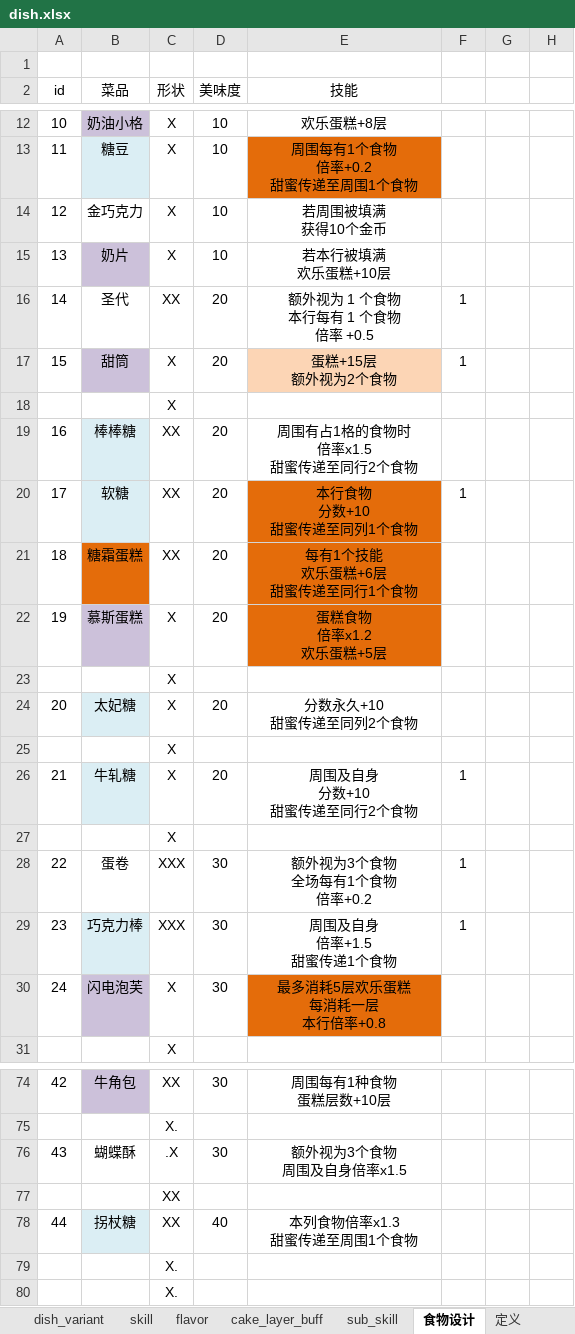
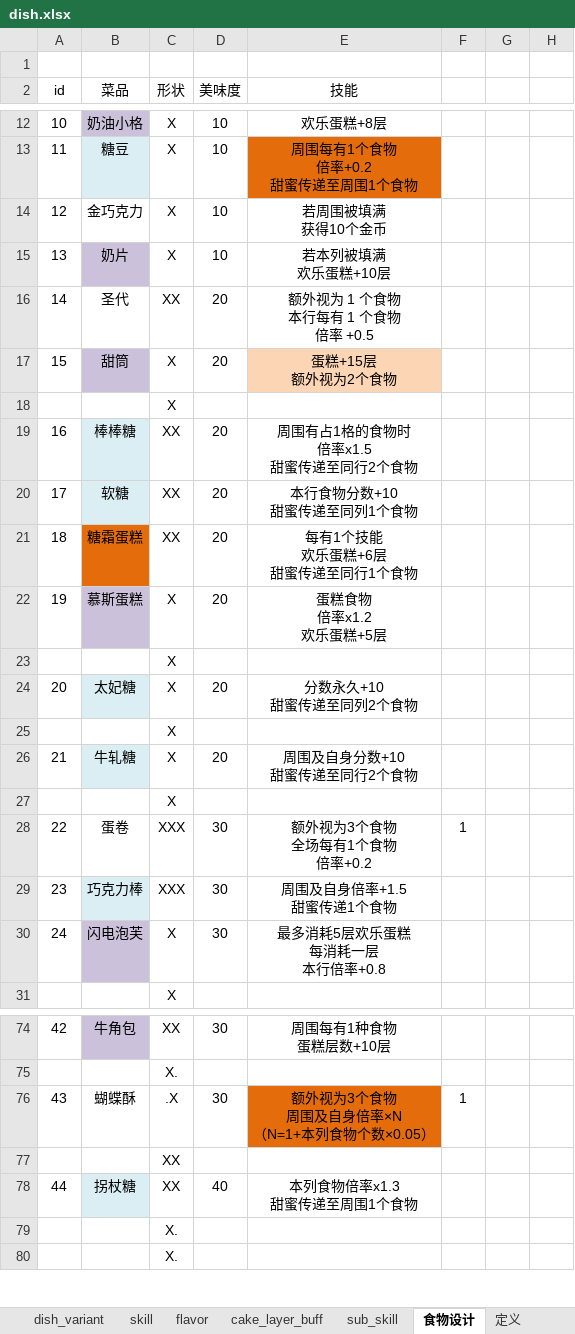
Before and after one commit to 2563495284/gourmetproject, an Excel workbook: GourmetProject/GameConfig/Datas/dish.xlsx, sheet 食物设计, drawn as a sheet; only a part is shown, gaps mark what is left out; values as stored, in another font and other column widths than the file's, no borders; ↵ is a line break in a cell; the diff covers the shown part only; the diff names each change by its address in the sheet, - before the commit and + after, or states it on an @@ line.

```diff
--- a/GourmetProject/GameConfig/Datas/dish.xlsx (sheet 食物设计)
+++ b/GourmetProject/GameConfig/Datas/dish.xlsx (sheet 食物设计)
-E15 (技能): 若本行被填满 ↵ 欢乐蛋糕+10层
+E15 (技能): 若本列被填满 ↵ 欢乐蛋糕+10层
-F16:F17: 1
+F16:F17: (empty)
-E20 (技能): 本行食物 ↵ 分数+10 ↵ 甜蜜传递至同列1个食物
+E20 (技能): 本行食物分数+10 ↵ 甜蜜传递至同列1个食物
-E20:E22 fill: #E46C0A
+E20:E22 fill: none
-F20: 1
+F20: (empty)
-E26 (技能): 周围及自身 ↵ 分数+10 ↵ 甜蜜传递至同行2个食物
+E26 (技能): 周围及自身分数+10 ↵ 甜蜜传递至同行2个食物
-F26: 1
+F26: (empty)
-E29 (技能): 周围及自身 ↵ 倍率+1.5 ↵ 甜蜜传递1个食物
+E29 (技能): 周围及自身倍率+1.5 ↵ 甜蜜传递1个食物
-F29: 1
+F29: (empty)
-E30 fill: #E46C0A
+E30 fill: none
-E76 (技能): 额外视为3个食物 ↵ 周围及自身倍率x1.5
+E76 (技能): 额外视为3个食物 ↵ 周围及自身倍率×N ↵ （N=1+本列食物个数×0.05）
-E76 fill: none
+E76 fill: #E46C0A
-F76: (empty)
+F76: 1
```
Also changed, not shown: 11 edited cells and cell formats elsewhere in this sheet, sheet sub_skill, sheet cake_layer_buff, formulas that keep their value, 2 other files.
